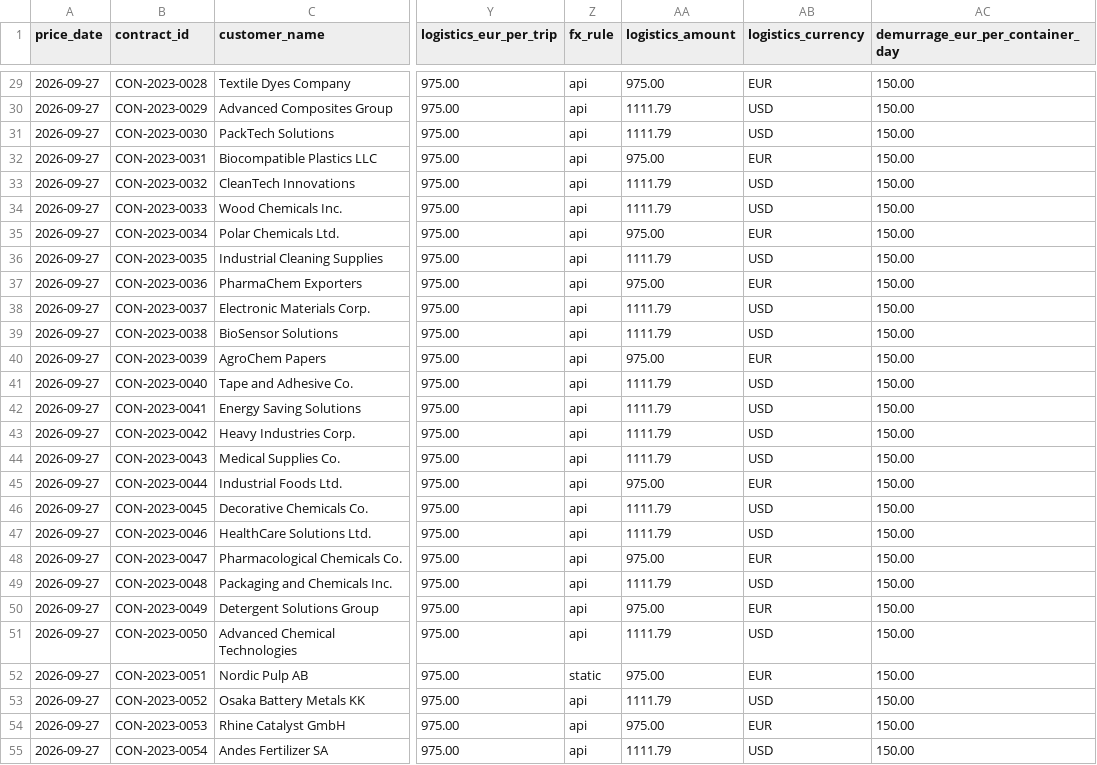
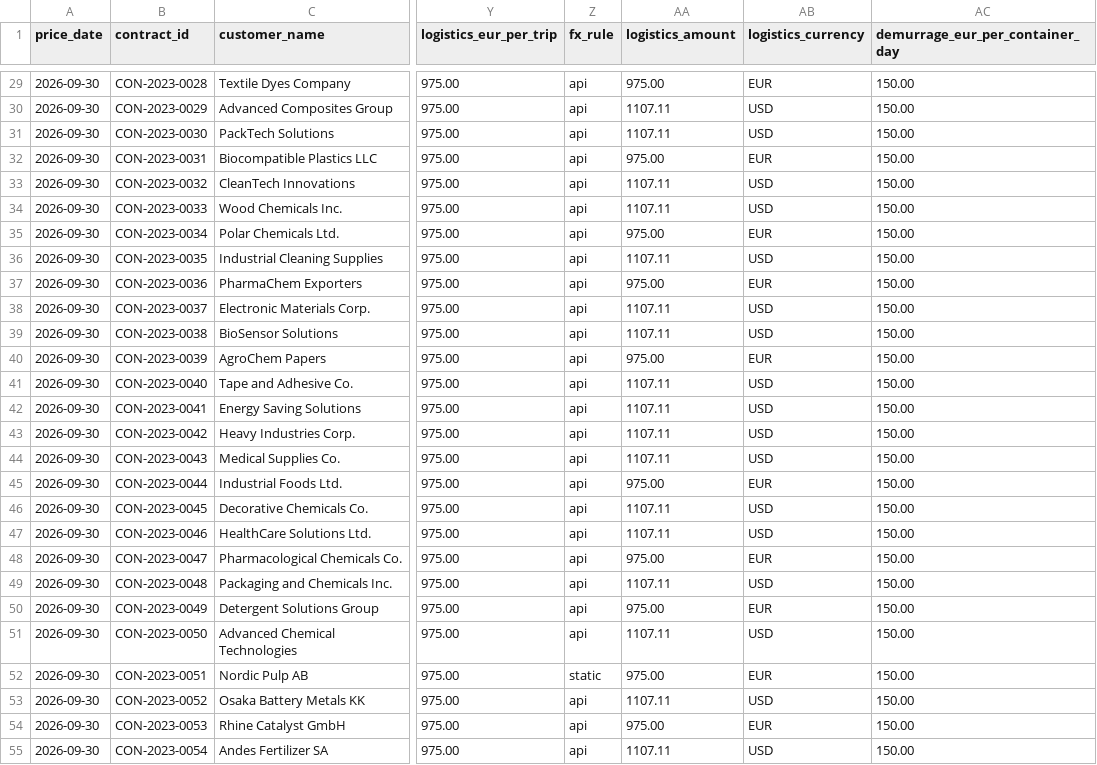
Before and after one commit to MathiasLindau/Chemical_contracts_margin_checker, a CSV file: data/market/contract_price.csv, drawn as a sheet; only a part is shown, gaps mark what is left out; the diff covers the shown part only; the diff names each change by its address in the sheet, - before the commit and + after, or states it on an @@ line.

```diff
--- a/data/market/contract_price.csv
+++ b/data/market/contract_price.csv
-A29:A55 (price_date): 2026-09-27
+A29:A55 (price_date): 2026-09-30
-AA30:AA31 (logistics_amount): 1111.79
+AA30:AA31 (logistics_amount): 1107.11
-AA33:AA34 (logistics_amount): 1111.79
+AA33:AA34 (logistics_amount): 1107.11
-AA36 (logistics_amount): 1111.79
+AA36 (logistics_amount): 1107.11
-AA38:AA39 (logistics_amount): 1111.79
+AA38:AA39 (logistics_amount): 1107.11
-AA41:AA44 (logistics_amount): 1111.79
+AA41:AA44 (logistics_amount): 1107.11
-AA46:AA47 (logistics_amount): 1111.79
+AA46:AA47 (logistics_amount): 1107.11
-AA49 (logistics_amount): 1111.79
+AA49 (logistics_amount): 1107.11
-AA51 (logistics_amount): 1111.79
+AA51 (logistics_amount): 1107.11
-AA53 (logistics_amount): 1111.79
+AA53 (logistics_amount): 1107.11
-AA55 (logistics_amount): 1111.79
+AA55 (logistics_amount): 1107.11
```
Also changed, not shown: 104 edited cells elsewhere in this file, data/market/api_price.csv, 13 other files.
